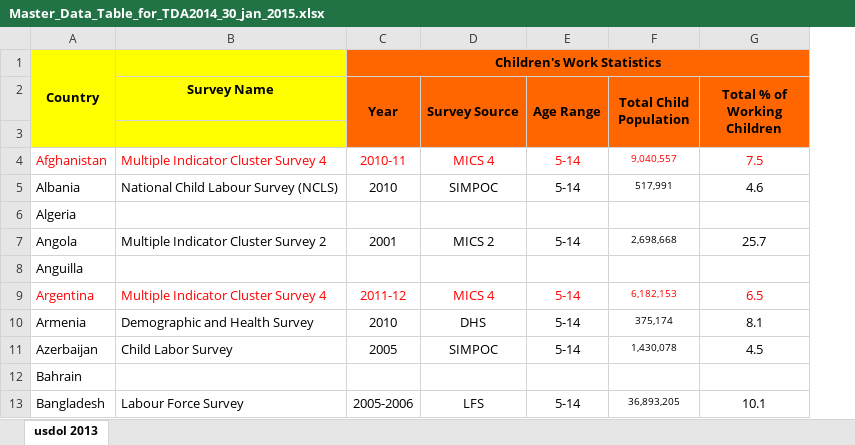
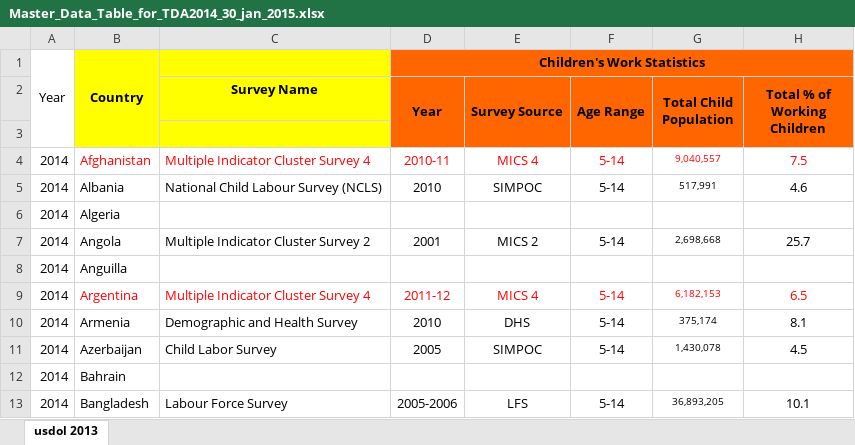
Before and after one commit to jessamynsmith/DOL-ILAB, an Excel workbook: source_data/Master_Data_Table_for_TDA2014_30_jan_2015.xlsx, sheet usdol 2013, drawn as a sheet; only a part is shown; values as stored, in another font and other column widths than the file's, no borders; the diff names each change by its address in the sheet, - before the commit and + after, or states it on an @@ line.

Commit message:
Updated Master data with year field in XML and MySQL

```diff
--- a/source_data/Master_Data_Table_for_TDA2014_30_jan_2015.xlsx (sheet usdol 2013)
+++ b/source_data/Master_Data_Table_for_TDA2014_30_jan_2015.xlsx (sheet usdol 2013)
+column A, rows 1-13: Year |  |  | 2014 | 2014 | 2014 | 2014 | 2014 | 2014 | 2014 | 2014 | 2014 | 2014
```
Also changed, not shown: 9 other files.
